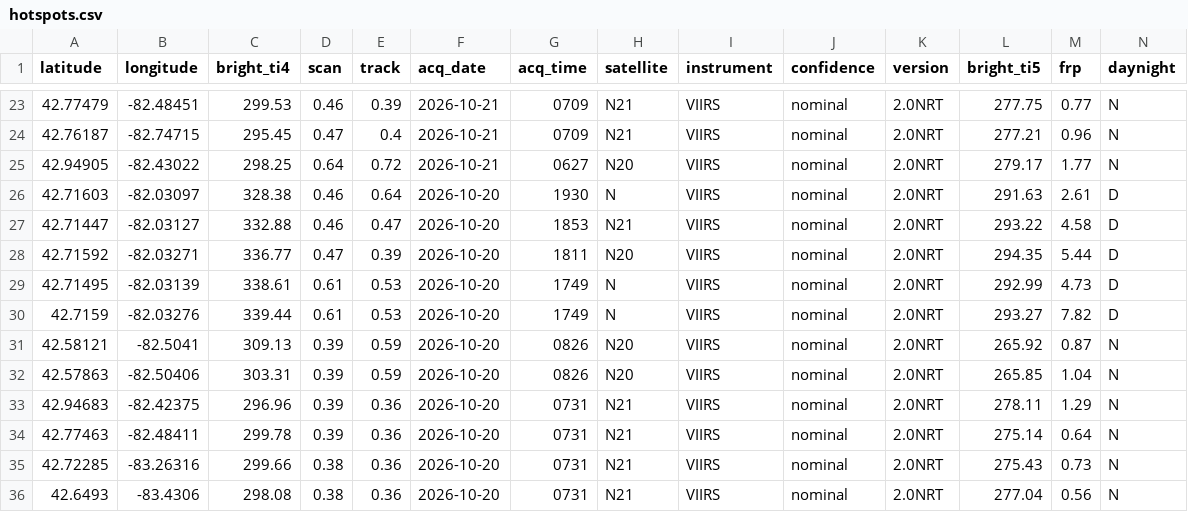
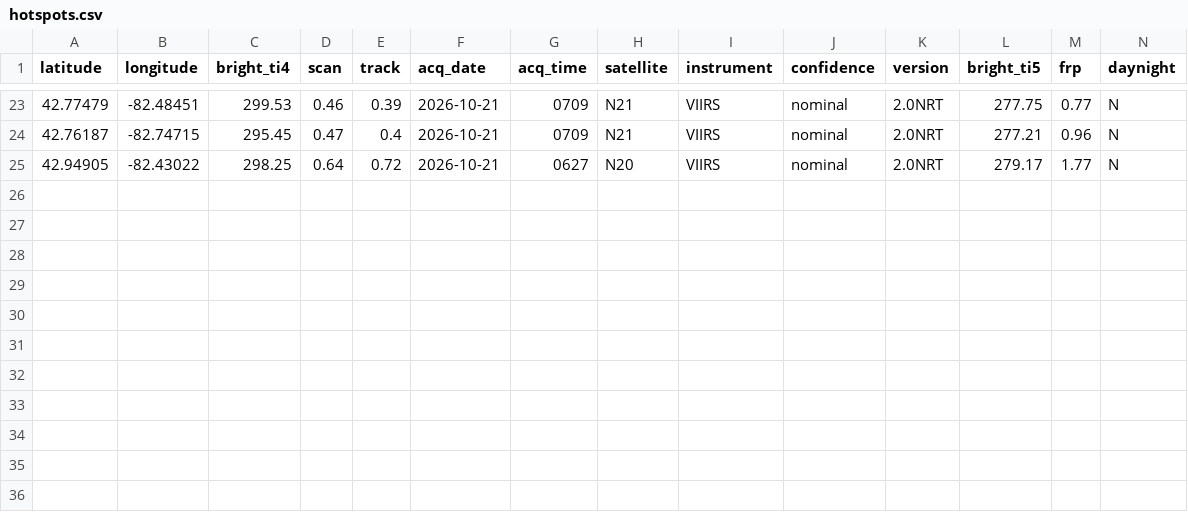
Before and after one commit to jamesdcochran-oss/Thumb-Fire-Weather, a CSV file: hotspots.csv, drawn as a sheet; only a part is shown, gaps mark what is left out; rows hold the shown columns only; the diff names each change by its address in the sheet, - before the commit and + after, or states it on an @@ line.

Commit message:
Hotspots: 24h window

```diff
--- a/hotspots.csv
+++ b/hotspots.csv
-row 26: 42.71603 | -82.03097 | 328.38 | 0.46 | 0.64 | 2026-10-20 | 1930 | N | VIIRS | nominal | 2.0NRT | 291.63 | 2.61 | D
-row 27: 42.71447 | -82.03127 | 332.88 | 0.46 | 0.47 | 2026-10-20 | 1853 | N21 | VIIRS | nominal | 2.0NRT | 293.22 | 4.58 | D
-row 28: 42.71592 | -82.03271 | 336.77 | 0.47 | 0.39 | 2026-10-20 | 1811 | N20 | VIIRS | nominal | 2.0NRT | 294.35 | 5.44 | D
-row 29: 42.71495 | -82.03139 | 338.61 | 0.61 | 0.53 | 2026-10-20 | 1749 | N | VIIRS | nominal | 2.0NRT | 292.99 | 4.73 | D
-row 30: 42.7159 | -82.03276 | 339.44 | 0.61 | 0.53 | 2026-10-20 | 1749 | N | VIIRS | nominal | 2.0NRT | 293.27 | 7.82 | D
-row 31: 42.58121 | -82.5041 | 309.13 | 0.39 | 0.59 | 2026-10-20 | 0826 | N20 | VIIRS | nominal | 2.0NRT | 265.92 | 0.87 | N
-row 32: 42.57863 | -82.50406 | 303.31 | 0.39 | 0.59 | 2026-10-20 | 0826 | N20 | VIIRS | nominal | 2.0NRT | 265.85 | 1.04 | N
-row 33: 42.94683 | -82.42375 | 296.96 | 0.39 | 0.36 | 2026-10-20 | 0731 | N21 | VIIRS | nominal | 2.0NRT | 278.11 | 1.29 | N
-row 34: 42.77463 | -82.48411 | 299.78 | 0.39 | 0.36 | 2026-10-20 | 0731 | N21 | VIIRS | nominal | 2.0NRT | 275.14 | 0.64 | N
-row 35: 42.72285 | -83.26316 | 299.66 | 0.38 | 0.36 | 2026-10-20 | 0731 | N21 | VIIRS | nominal | 2.0NRT | 275.43 | 0.73 | N
-row 36: 42.6493 | -83.4306 | 298.08 | 0.38 | 0.36 | 2026-10-20 | 0731 | N21 | VIIRS | nominal | 2.0NRT | 277.04 | 0.56 | N
```
Also changed, not shown: 4 other files.
